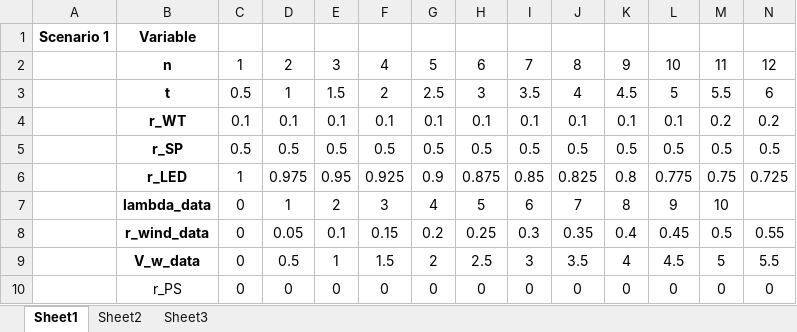
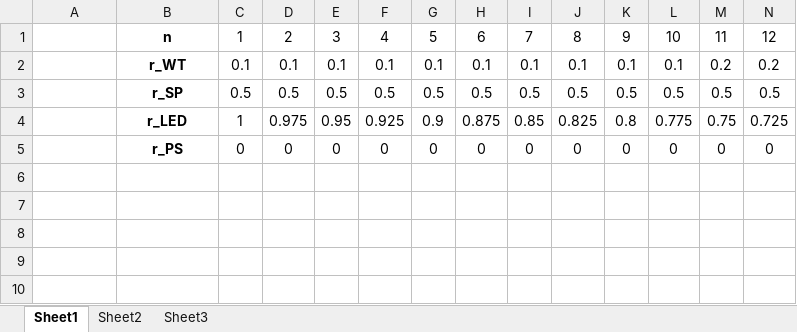
Before and after one commit to FabianBallast/BEP, an Excel workbook: MATLAB/FullSystemData_TEST.xlsx, sheet Sheet1, drawn as a sheet; only a part is shown; values as stored, in another font and other column widths than the file's, no borders; conditional formats not drawn; removed rows and columns are numbered as before the commit, all else as after; rows hold the shown columns only; the diff names each change by its address in the sheet, - before the commit and + after, or states it on an @@ line.

```diff
--- a/MATLAB/FullSystemData_TEST.xlsx (sheet Sheet1)
+++ b/MATLAB/FullSystemData_TEST.xlsx (sheet Sheet1)
-row 1: Scenario 1 | Variable
-row 3:  | t | 0.5 | 1 | 1.5 | 2 | 2.5 | 3 | 3.5 | 4 | 4.5 | 5 | 5.5 | 6
-row 7:  | lambda_data | 0 | 1 | 2 | 3 | 4 | 5 | 6 | 7 | 8 | 9 | 10
-row 8:  | r_wind_data | 0 | 0.05 | 0.1 | 0.15 | 0.2 | 0.25 | 0.3 | 0.35 | 0.4 | 0.45 | 0.5 | 0.55
-row 9:  | V_w_data | 0 | 0.5 | 1 | 1.5 | 2 | 2.5 | 3 | 3.5 | 4 | 4.5 | 5 | 5.5
-B5 bold: off
+B5 bold: on
```
Also changed, not shown: sheet Sheet3, formulas that keep their value, 11 other files.
